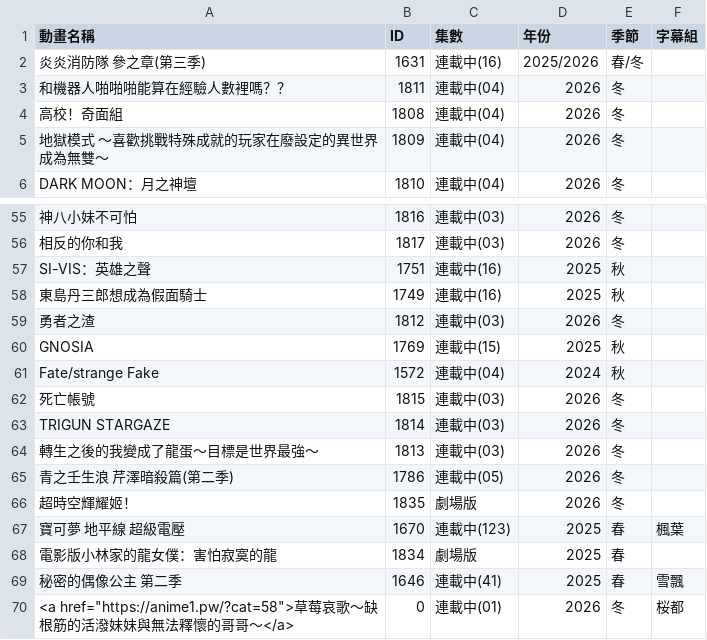
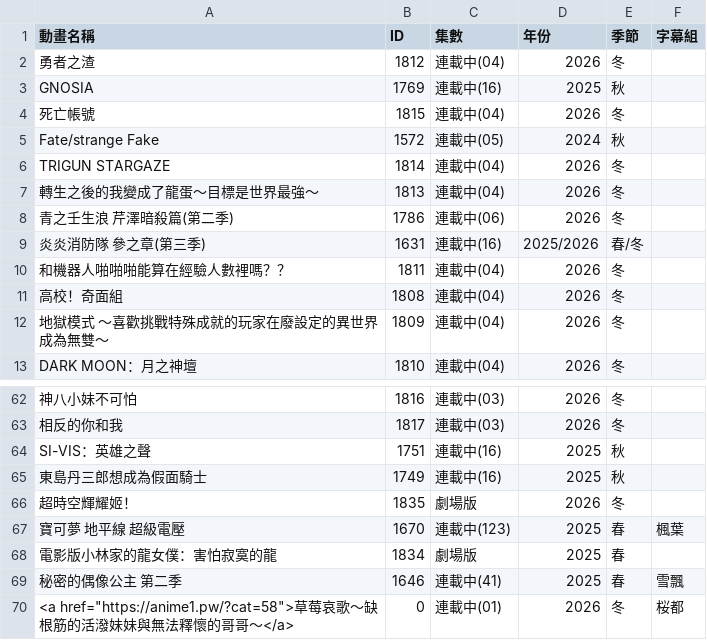
Before and after one commit to HeiTang/Anime1-Data, a CSV file: Anime1 List.csv, drawn as a sheet; only a part is shown, gaps mark what is left out; removed rows and columns are numbered as before the commit, all else as after; the diff names each change by its address in the sheet, - before the commit and + after, or states it on an @@ line.

Commit message:
Doc: Upgrade Anime1 List

```diff
--- a/Anime1 List.csv
+++ b/Anime1 List.csv
+row 2: 勇者之渣 | 1812 | 連載中(04) | 2026 | 冬
+row 3: GNOSIA | 1769 | 連載中(16) | 2025 | 秋
+row 4: 死亡帳號 | 1815 | 連載中(04) | 2026 | 冬
+row 5: Fate/strange Fake | 1572 | 連載中(05) | 2024 | 秋
+row 6: TRIGUN STARGAZE | 1814 | 連載中(04) | 2026 | 冬
+row 7: 轉生之後的我變成了龍蛋～目標是世界最強～ | 1813 | 連載中(04) | 2026 | 冬
+row 8: 青之壬生浪 芹澤暗殺篇(第二季) | 1786 | 連載中(06) | 2026 | 冬
-row 59: 勇者之渣 | 1812 | 連載中(03) | 2026 | 冬
-row 60: GNOSIA | 1769 | 連載中(15) | 2025 | 秋
-row 61: Fate/strange Fake | 1572 | 連載中(04) | 2024 | 秋
-row 62: 死亡帳號 | 1815 | 連載中(03) | 2026 | 冬
-row 63: TRIGUN STARGAZE | 1814 | 連載中(03) | 2026 | 冬
-row 64: 轉生之後的我變成了龍蛋～目標是世界最強～ | 1813 | 連載中(03) | 2026 | 冬
-row 65: 青之壬生浪 芹澤暗殺篇(第二季) | 1786 | 連載中(05) | 2026 | 冬
```
Also changed, not shown: 1 other file.
